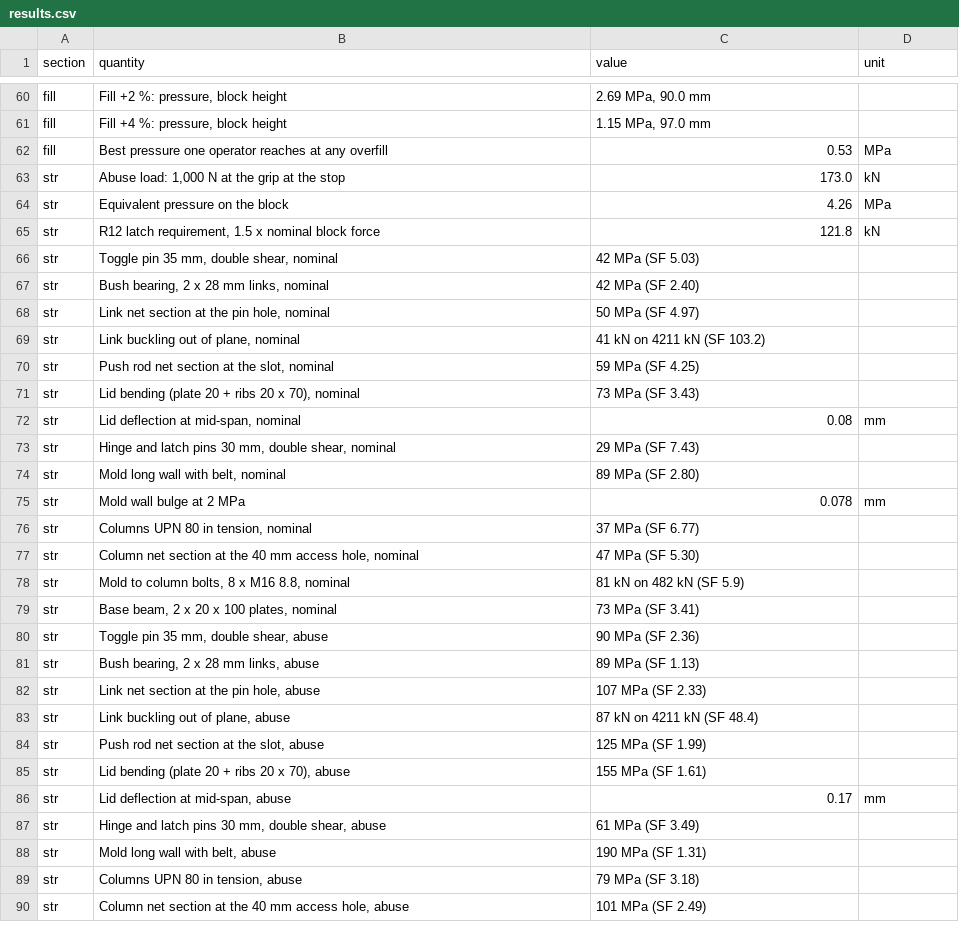
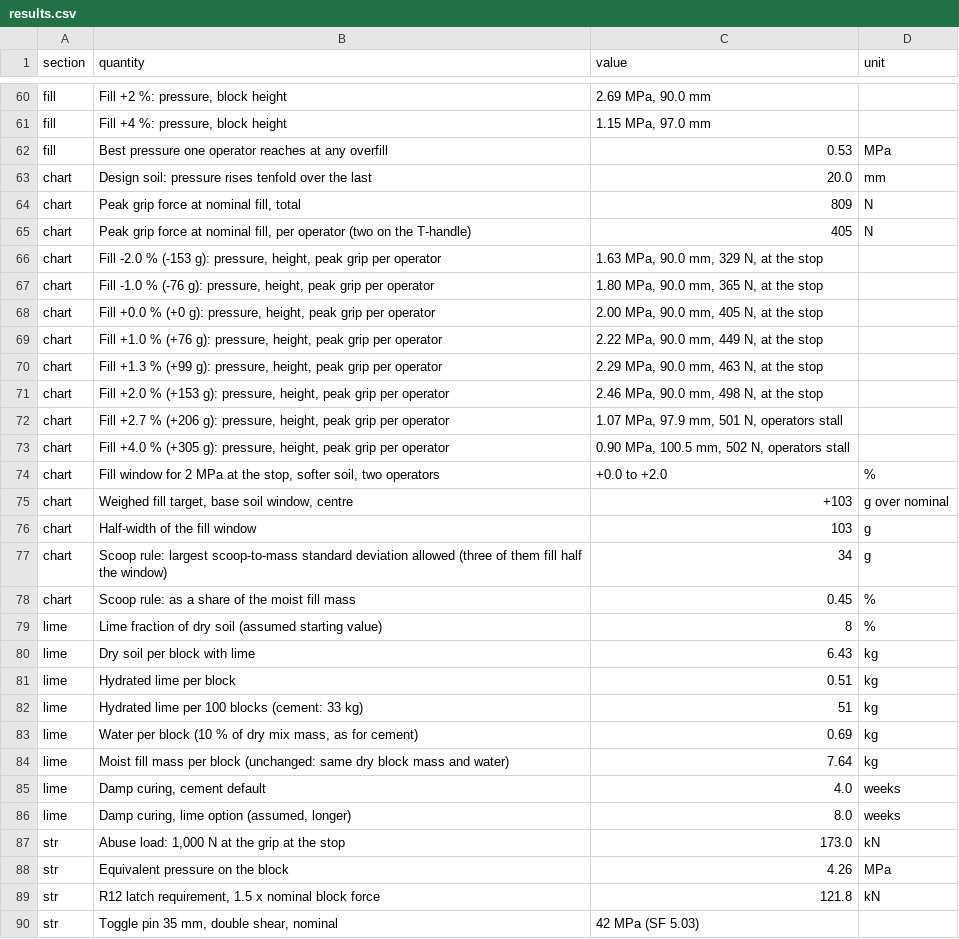
Before and after one commit to BoujeeEnjinia1701/earthpress, a CSV file: docs/04-calcs/results.csv, drawn as a sheet; only a part is shown, gaps mark what is left out; the shorter side is filled out with more unchanged rows; the diff covers the shown part only.

```diff
--- a/docs/04-calcs/results.csv
+++ b/docs/04-calcs/results.csv
@@ -62,2 +62,26 @@ fill,"Fill +4 %: pressure, block height","1.15 MPa, 97.0 mm",
 fill,Best pressure one operator reaches at any overfill,0.53,MPa
+chart,Design soil: pressure rises tenfold over the last,20.0,mm
+chart,"Peak grip force at nominal fill, total",809,N
+chart,"Peak grip force at nominal fill, per operator (two on the T-handle)",405,N
+chart,"Fill -2.0 % (-153 g): pressure, height, peak grip per operator","1.63 MPa, 90.0 mm, 329 N, at the stop",
+chart,"Fill -1.0 % (-76 g): pressure, height, peak grip per operator","1.80 MPa, 90.0 mm, 365 N, at the stop",
+chart,"Fill +0.0 % (+0 g): pressure, height, peak grip per operator","2.00 MPa, 90.0 mm, 405 N, at the stop",
+chart,"Fill +1.0 % (+76 g): pressure, height, peak grip per operator","2.22 MPa, 90.0 mm, 449 N, at the stop",
+chart,"Fill +1.3 % (+99 g): pressure, height, peak grip per operator","2.29 MPa, 90.0 mm, 463 N, at the stop",
+chart,"Fill +2.0 % (+153 g): pressure, height, peak grip per operator","2.46 MPa, 90.0 mm, 498 N, at the stop",
+chart,"Fill +2.7 % (+206 g): pressure, height, peak grip per operator","1.07 MPa, 97.9 mm, 501 N, operators stall",
+chart,"Fill +4.0 % (+305 g): pressure, height, peak grip per operator","0.90 MPa, 100.5 mm, 502 N, operators stall",
+chart,"Fill window for 2 MPa at the stop, softer soil, two operators",+0.0 to +2.0,%
+chart,"Weighed fill target, base soil window, centre",+103,g over nominal
+chart,Half-width of the fill window,103,g
+chart,Scoop rule: largest scoop-to-mass standard deviation allowed (three of them fill half the window),34,g
+chart,Scoop rule: as a share of the moist fill mass,0.45,%
+lime,Lime fraction of dry soil (assumed starting value),8,%
+lime,Dry soil per block with lime,6.43,kg
+lime,Hydrated lime per block,0.51,kg
+lime,Hydrated lime per 100 blocks (cement: 33 kg),51,kg
+lime,"Water per block (10 % of dry mix mass, as for cement)",0.69,kg
+lime,Moist fill mass per block (unchanged: same dry block mass and water),7.64,kg
+lime,"Damp curing, cement default",4.0,weeks
+lime,"Damp curing, lime option (assumed, longer)",8.0,weeks
 str,"Abuse load: 1,000 N at the grip at the stop",173.0,kN
```
Also changed, not shown: 3 added rows and 4 edited cells elsewhere in this file, bom/bom.csv, 39 other files.
